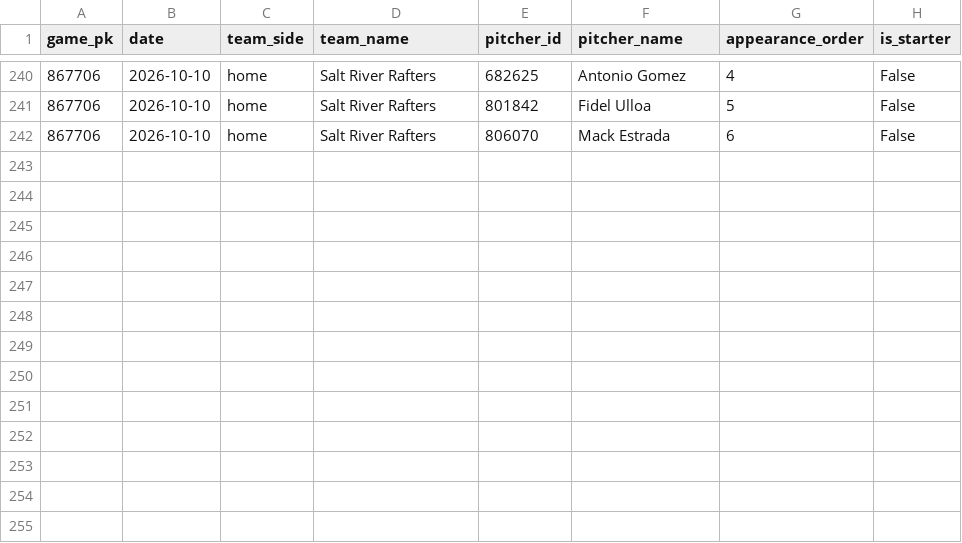
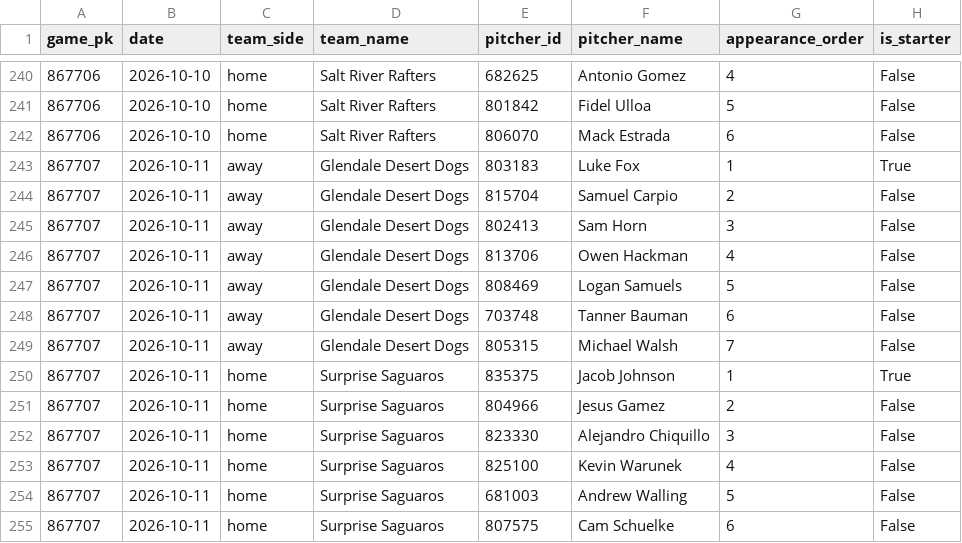
Before and after one commit to josh-hoff/AFL, a CSV file: data/2026/pitcher_appearances.csv, drawn as a sheet; only a part is shown, gaps mark what is left out; the diff names each change by its address in the sheet, - before the commit and + after, or states it on an @@ line.

```diff
--- a/data/2026/pitcher_appearances.csv
+++ b/data/2026/pitcher_appearances.csv
+row 243: 867707 | 2026-10-11 | away | Glendale Desert Dogs | 803183 | Luke Fox | 1 | True
+row 244: 867707 | 2026-10-11 | away | Glendale Desert Dogs | 815704 | Samuel Carpio | 2 | False
+row 245: 867707 | 2026-10-11 | away | Glendale Desert Dogs | 802413 | Sam Horn | 3 | False
+row 246: 867707 | 2026-10-11 | away | Glendale Desert Dogs | 813706 | Owen Hackman | 4 | False
+row 247: 867707 | 2026-10-11 | away | Glendale Desert Dogs | 808469 | Logan Samuels | 5 | False
+row 248: 867707 | 2026-10-11 | away | Glendale Desert Dogs | 703748 | Tanner Bauman | 6 | False
+row 249: 867707 | 2026-10-11 | away | Glendale Desert Dogs | 805315 | Michael Walsh | 7 | False
+row 250: 867707 | 2026-10-11 | home | Surprise Saguaros | 835375 | Jacob Johnson | 1 | True
+row 251: 867707 | 2026-10-11 | home | Surprise Saguaros | 804966 | Jesus Gamez | 2 | False
+row 252: 867707 | 2026-10-11 | home | Surprise Saguaros | 823330 | Alejandro Chiquillo | 3 | False
+row 253: 867707 | 2026-10-11 | home | Surprise Saguaros | 825100 | Kevin Warunek | 4 | False
+row 254: 867707 | 2026-10-11 | home | Surprise Saguaros | 681003 | Andrew Walling | 5 | False
+row 255: 867707 | 2026-10-11 | home | Surprise Saguaros | 807575 | Cam Schuelke | 6 | False
```
Also changed, not shown: data/2026/batting_lineups.csv, data/2026/fielding_gamelogs.csv, 11 other files.
